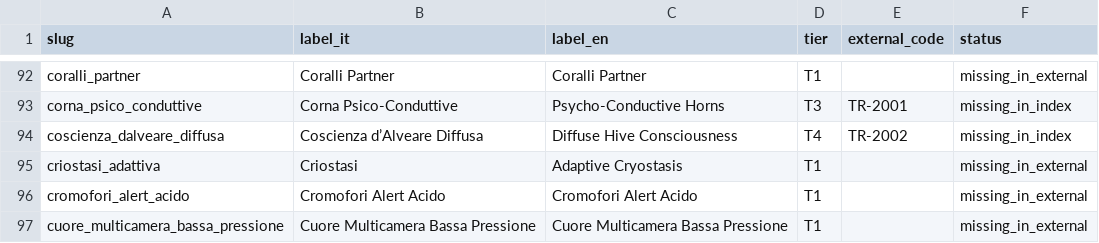
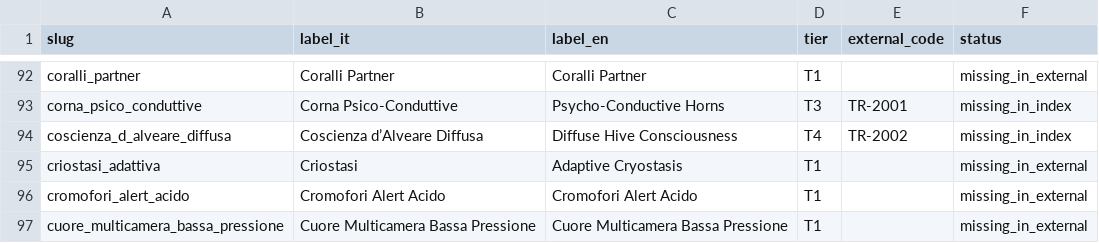
Before and after one commit to MasterDD-L34D/Game, a CSV file: docs/reports/evo/rollout/traits_external_sync.csv, drawn as a sheet; only a part is shown, gaps mark what is left out.

Commit message:
Normalize hive consciousness slug

```diff
--- a/docs/reports/evo/rollout/traits_external_sync.csv
+++ b/docs/reports/evo/rollout/traits_external_sync.csv
@@ -93,3 +93,3 @@ coralli_partner,Coralli Partner,Coralli Partner,T1,,missing_in_external
 corna_psico_conduttive,Corna Psico-Conduttive,Psycho-Conductive Horns,T3,TR-2001,missing_in_index
-coscienza_dalveare_diffusa,Coscienza d’Alveare Diffusa,Diffuse Hive Consciousness,T4,TR-2002,missing_in_index
+coscienza_d_alveare_diffusa,Coscienza d’Alveare Diffusa,Diffuse Hive Consciousness,T4,TR-2002,missing_in_index
 criostasi_adattiva,Criostasi,Adaptive Cryostasis,T1,,missing_in_external
```
Also changed, not shown: docs/reports/evo/rollout/species_ecosystem_matrix.csv, docs/reports/evo/rollout/traits_gap.csv, 11 other files.
